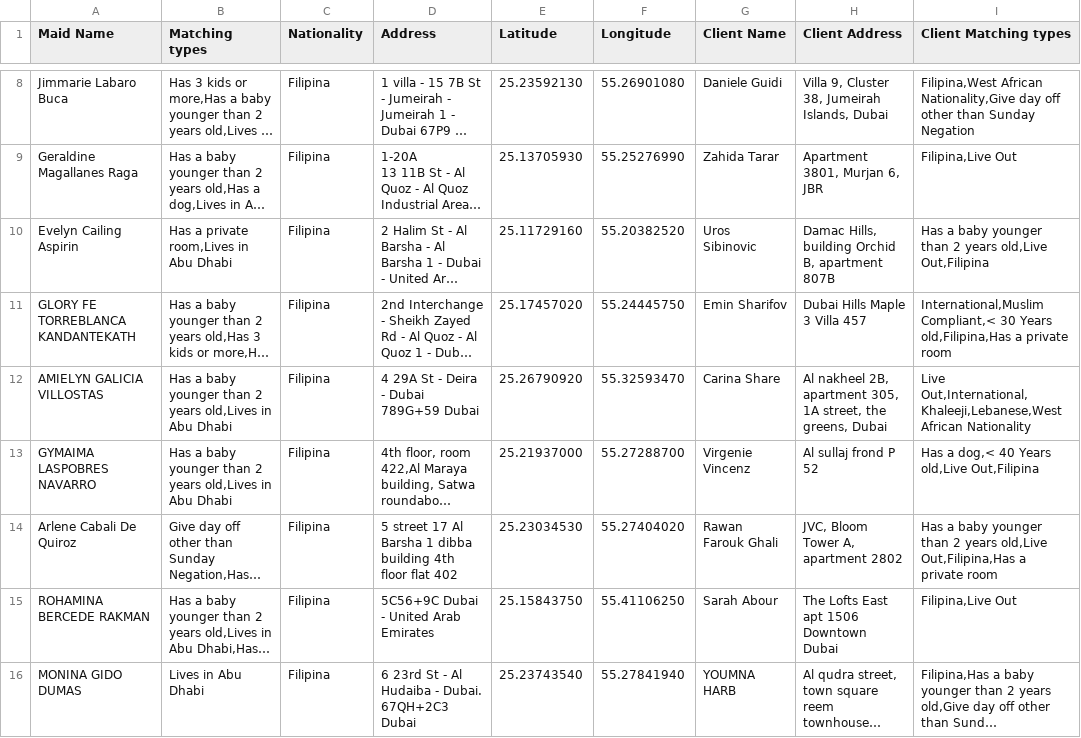
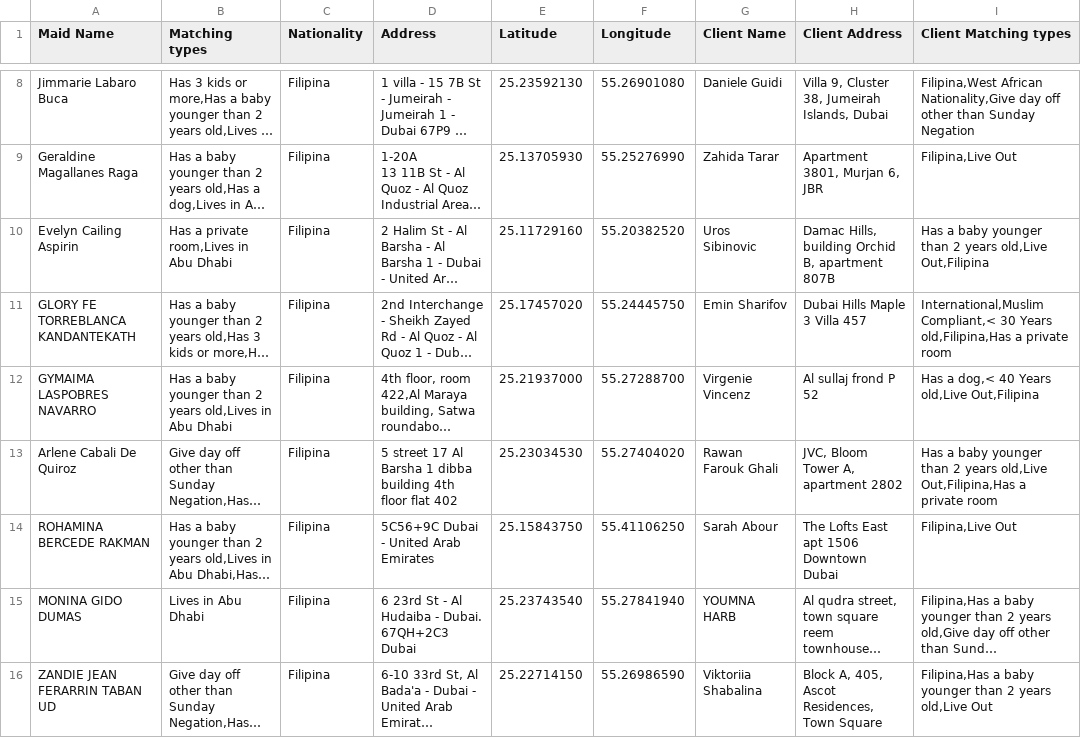
Before and after one commit to charbelchdid/map, a CSV file: MaidsWithClients.csv, drawn as a sheet; only a part is shown, gaps mark what is left out; the shorter side is filled out with more unchanged rows; long unchanged cells end in …; removed rows and columns are numbered as before the commit, all else as after; the diff covers the shown part only; the diff names each change by its address in the sheet, - before the commit and + after, or states it on an @@ line.

Commit message:
Update MaidsWithClients.csv - 2025-11-09T13:11:03.859Z

```diff
--- a/MaidsWithClients.csv
+++ b/MaidsWithClients.csv
-row 12: AMIELYN GALICIA VILLOSTAS | Has a baby younger than 2 years old,Lives in Abu Dhabi | Filipina | 4 29A St - Deira - Dubai 789G+59 Dubai | 25.26790920 | 55.32593470 | Carina Share | Al nakheel 2B, apartment 305, 1A street, the greens, Dubai | Live Out,International,Khaleeji,Lebanese,West African Nationality
```
Also changed, not shown: 3 added rows and 1 edited cell elsewhere in this file.
